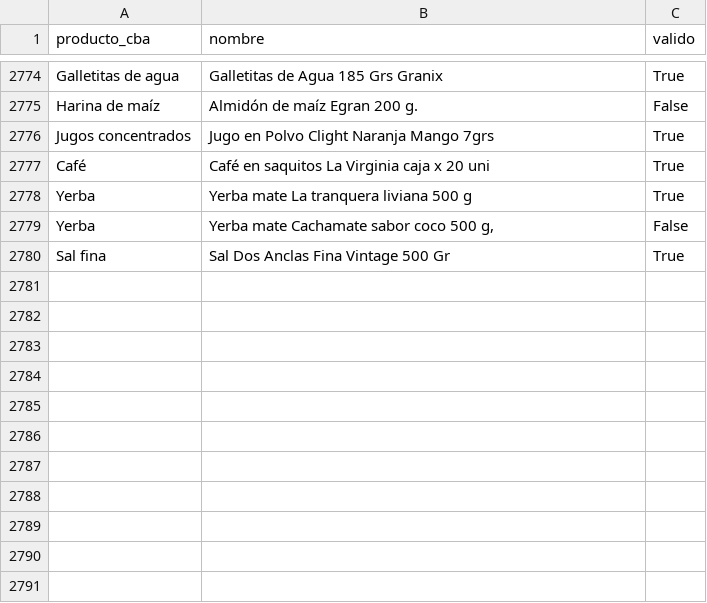
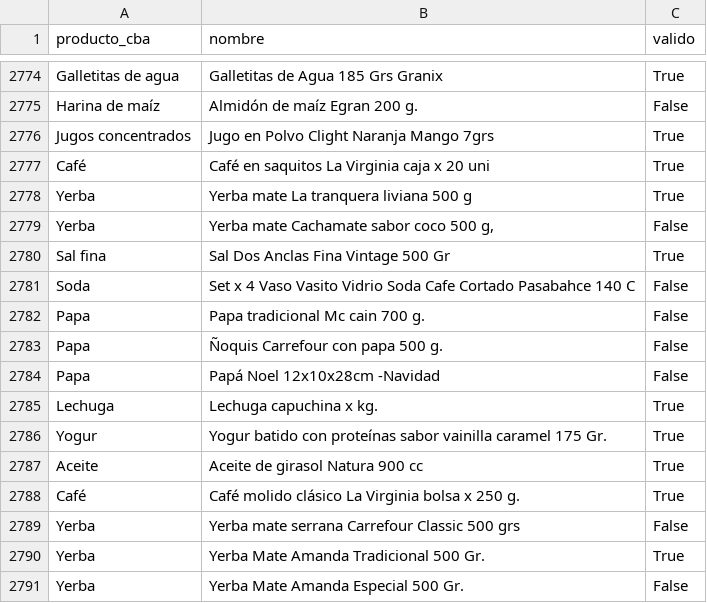
Before and after one commit to Economist28/cba-online, a CSV file: clasificaciones.csv, drawn as a sheet; only a part is shown, gaps mark what is left out.

```diff
--- a/clasificaciones.csv
+++ b/clasificaciones.csv
@@ -2780 +2780,12 @@ Yerba,"Yerba mate Cachamate sabor coco 500 g,",False
 Sal fina,Sal Dos Anclas Fina Vintage 500 Gr,True
+Soda,Set x 4 Vaso Vasito Vidrio Soda Cafe Cortado Pasabahce 140 C,False
+Papa,Papa tradicional Mc cain 700 g.,False
+Papa,Ñoquis Carrefour con papa 500 g.,False
+Papa,Papá Noel 12x10x28cm  -Navidad,False
+Lechuga,Lechuga capuchina x kg.,True
+Yogur,Yogur batido con proteínas sabor vainilla caramel 175 Gr.,True
+Aceite,Aceite de girasol Natura 900 cc,True
+Café,Café molido clásico La Virginia bolsa x 250 g.,True
+Yerba,Yerba mate serrana Carrefour Classic 500 grs,False
+Yerba,Yerba Mate Amanda Tradicional 500 Gr.,True
+Yerba,Yerba Mate Amanda Especial 500 Gr.,False
```
Also changed, not shown: docs/serie_cba_online.csv, 2 other files.
